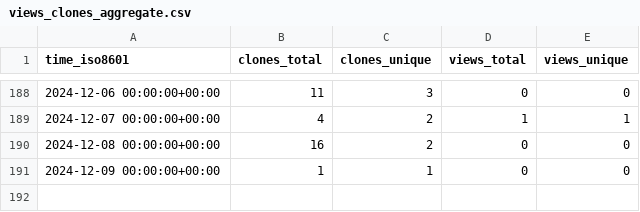
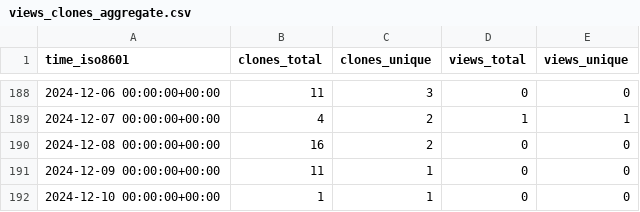
Before and after one commit to sarvsav/go-starter-template, a CSV file: sarvsav/go-starter-template/ghrs-data/views_clones_aggregate.csv, drawn as a sheet; only a part is shown, gaps mark what is left out.

```diff
--- a/sarvsav/go-starter-template/ghrs-data/views_clones_aggregate.csv
+++ b/sarvsav/go-starter-template/ghrs-data/views_clones_aggregate.csv
@@ -190,2 +190,3 @@ time_iso8601,clones_total,clones_unique,views_total,views_unique
 2024-12-08 00:00:00+00:00,16,2,0,0
-2024-12-09 00:00:00+00:00,1,1,0,0
+2024-12-09 00:00:00+00:00,11,1,0,0
+2024-12-10 00:00:00+00:00,1,1,0,0
```
Also changed, not shown: 1 other file.
